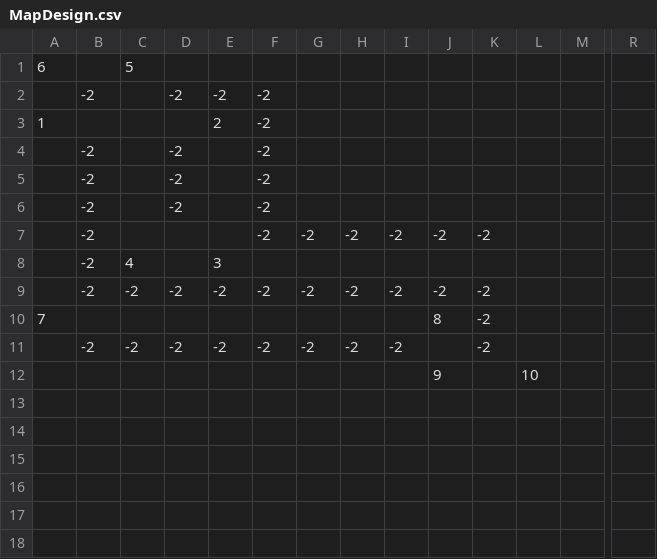
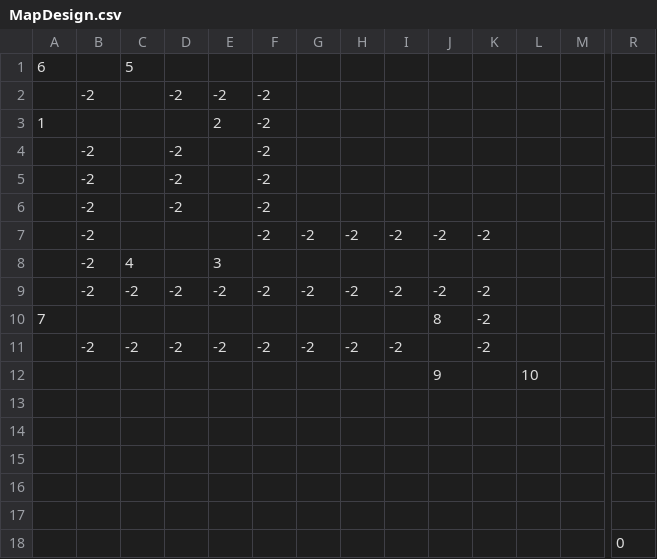
Before and after one commit to Negadrag/SP3, a CSV file: FrameWork Ver3.1/Base/Image/MapDesign.csv, drawn as a sheet; only a part is shown, gaps mark what is left out; rows hold the shown columns only; the diff names each change by its address in the sheet, - before the commit and + after, or states it on an @@ line.

```diff
--- a/FrameWork Ver3.1/Base/Image/MapDesign.csv
+++ b/FrameWork Ver3.1/Base/Image/MapDesign.csv
+row 13: (empty)
+row 14: (empty)
+row 15: (empty)
+row 16: (empty)
+row 17: (empty)
+row 18:  |  |  |  |  |  |  |  |  |  |  |  |  | 0
```
Also changed, not shown: 23 other files.
